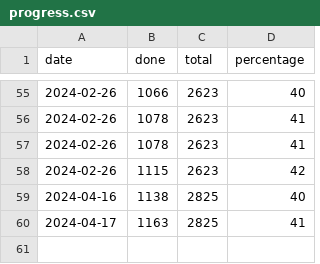
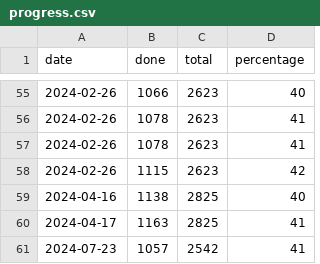
Before and after one commit to DaanQ42/roadmaps, a CSV file: progress.csv, drawn as a sheet; only a part is shown, gaps mark what is left out.

```diff
--- a/progress.csv
+++ b/progress.csv
@@ -60 +60,2 @@ date,done,total,percentage
 2024-04-17,1163,2825,41
+2024-07-23,1057,2542,41
```
Also changed, not shown: 4 other files.
